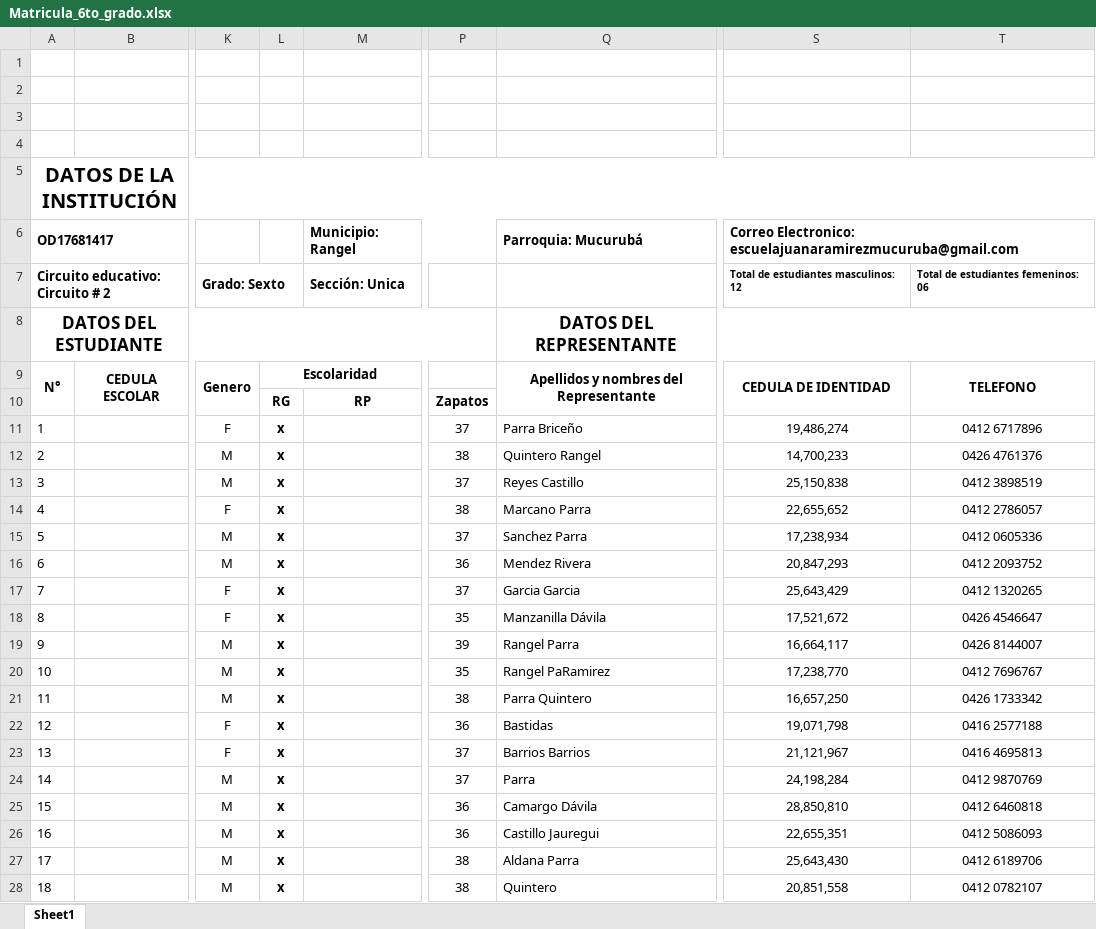
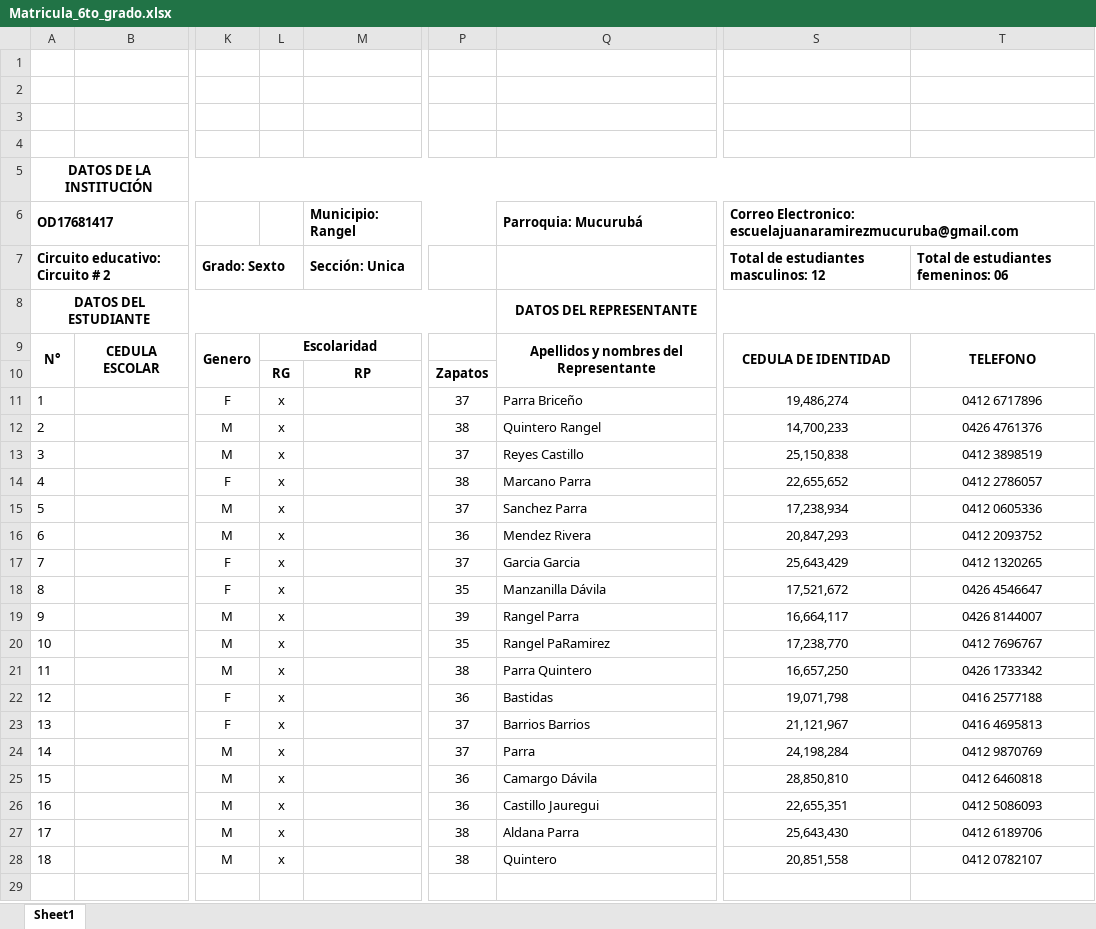
Before and after one commit to Dainel1709/Proyecto, an Excel workbook: Matricula_6to_grado.xlsx, sheet Sheet1, drawn as a sheet; only a part is shown, gaps mark what is left out; values as stored, in another font and other column widths than the file's, no borders; charts and pictures not drawn; the diff names each change by its address in the sheet, - before the commit and + after, or states it on an @@ line.

```diff
--- a/Matricula_6to_grado.xlsx (sheet Sheet1)
+++ b/Matricula_6to_grado.xlsx (sheet Sheet1)
@@ A5 text size: smaller @@
@@ S7:T7 text size: larger @@
@@ A8 text size: smaller @@
@@ Q8 text size: smaller @@
-L11:L28 bold: on
+L11:L28 bold: off
```
Also changed, not shown: charts or pictures, Matricula_1er_grado.xlsx, Matricula_2do_grado.xlsx, 5 other files.
